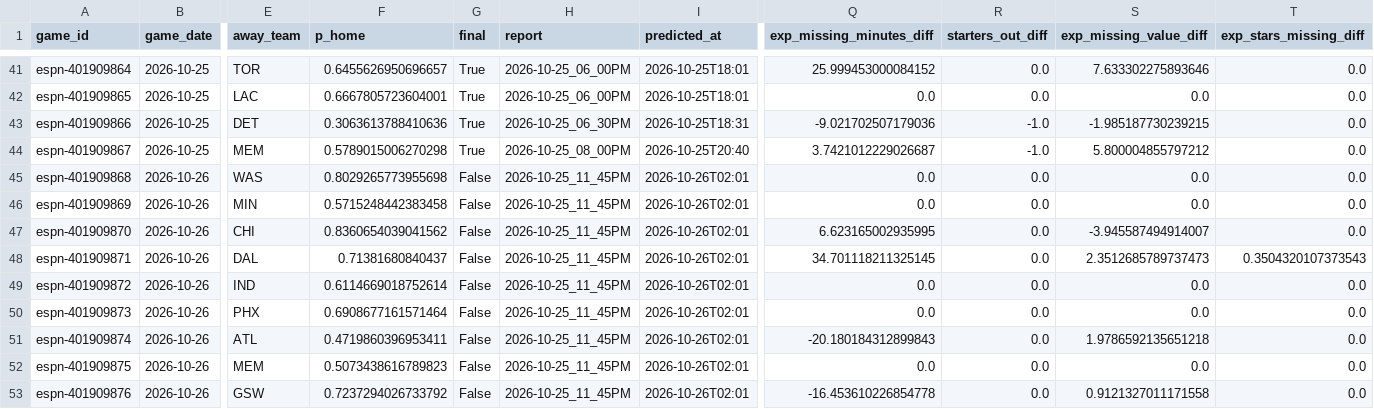
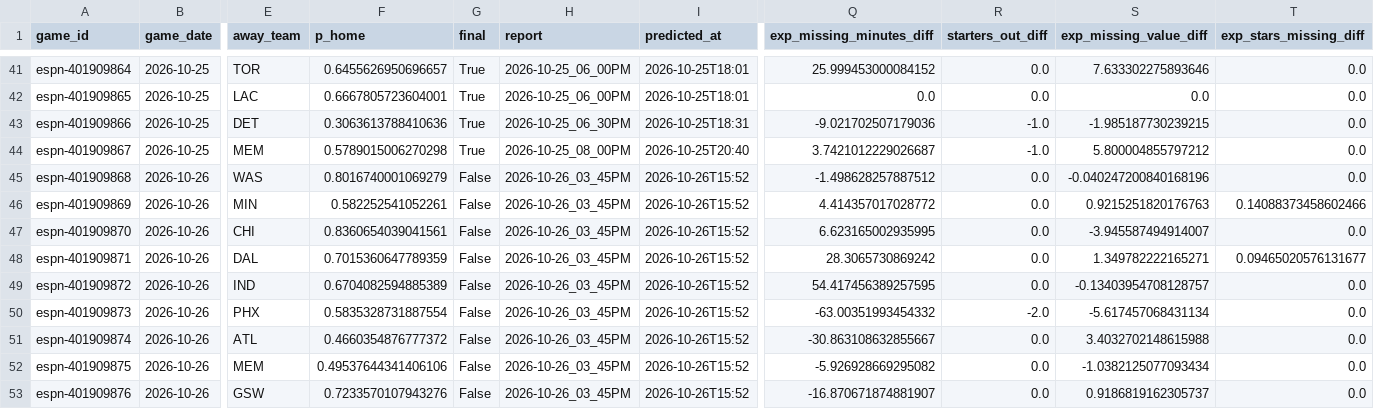
Before and after one commit to z3nsz/nba-prediction, a CSV file: live_state/predictions_2026-27.csv, drawn as a sheet; only a part is shown, gaps mark what is left out; the diff names each change by its address in the sheet, - before the commit and + after, or states it on an @@ line.

```diff
--- a/live_state/predictions_2026-27.csv
+++ b/live_state/predictions_2026-27.csv
-F45 (p_home): 0.8029265773955698
+F45 (p_home): 0.8016740001069279
-H45:H53 (report): 2026-10-25_11_45PM
+H45:H53 (report): 2026-10-26_03_45PM
-I45:I53 (predicted_at): 2026-10-26T02:01
+I45:I53 (predicted_at): 2026-10-26T15:52
-Q45 (exp_missing_minutes_diff): 0.0
+Q45 (exp_missing_minutes_diff): -1.498628257887512
-S45 (exp_missing_value_diff): 0.0
+S45 (exp_missing_value_diff): -0.040247200840168196
-F46 (p_home): 0.5715248442383458
+F46 (p_home): 0.582252541052261
-Q46 (exp_missing_minutes_diff): 0.0
+Q46 (exp_missing_minutes_diff): 4.414357017028772
-S46 (exp_missing_value_diff): 0.0
+S46 (exp_missing_value_diff): 0.9215251820176763
-T46 (exp_stars_missing_diff): 0.0
+T46 (exp_stars_missing_diff): 0.14088373458602466
-F47 (p_home): 0.8360654039041562
+F47 (p_home): 0.8360654039041561
-F48 (p_home): 0.71381680840437
+F48 (p_home): 0.7015360647789359
-Q48 (exp_missing_minutes_diff): 34.701118211325145
+Q48 (exp_missing_minutes_diff): 28.3065730869242
-S48 (exp_missing_value_diff): 2.3512685789737473
+S48 (exp_missing_value_diff): 1.349782222165271
-T48 (exp_stars_missing_diff): 0.3504320107373543
+T48 (exp_stars_missing_diff): 0.09465020576131677
-F49 (p_home): 0.6114669018752614
+F49 (p_home): 0.6704082594885389
-Q49 (exp_missing_minutes_diff): 0.0
+Q49 (exp_missing_minutes_diff): 54.417456389257595
-S49 (exp_missing_value_diff): 0.0
+S49 (exp_missing_value_diff): -0.13403954708128757
-F50 (p_home): 0.6908677161571464
+F50 (p_home): 0.5835328731887554
-Q50 (exp_missing_minutes_diff): 0.0
+Q50 (exp_missing_minutes_diff): -63.00351993454332
-R50 (starters_out_diff): 0.0
+R50 (starters_out_diff): -2.0
-S50 (exp_missing_value_diff): 0.0
+S50 (exp_missing_value_diff): -5.617457068431134
-F51 (p_home): 0.4719860396953411
+F51 (p_home): 0.4660354876777372
-Q51 (exp_missing_minutes_diff): -20.180184312899843
+Q51 (exp_missing_minutes_diff): -30.863108632855667
-S51 (exp_missing_value_diff): 1.9786592135651218
+S51 (exp_missing_value_diff): 3.4032702148615988
-F52 (p_home): 0.5073438616789823
+F52 (p_home): 0.49537644341406106
-Q52 (exp_missing_minutes_diff): 0.0
+Q52 (exp_missing_minutes_diff): -5.926928669295082
-S52 (exp_missing_value_diff): 0.0
+S52 (exp_missing_value_diff): -1.0382125077093434
-F53 (p_home): 0.7237294026733792
+F53 (p_home): 0.7233570107943276
-Q53 (exp_missing_minutes_diff): -16.453610226854778
+Q53 (exp_missing_minutes_diff): -16.870671874881907
-S53 (exp_missing_value_diff): 0.9121327011171558
+S53 (exp_missing_value_diff): 0.9186819162305737
```
Also changed, not shown: live_state/listings_2026-27.csv, 10 other files.
